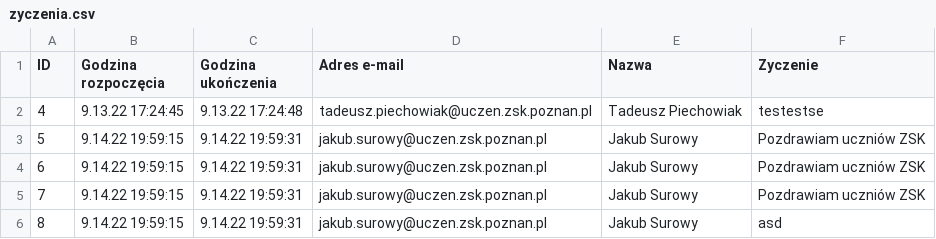
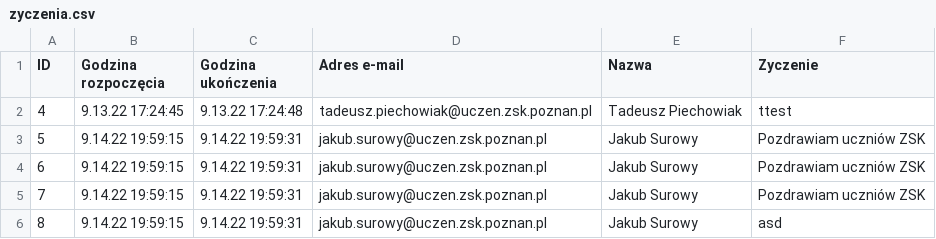
Before and after one commit to zsk-poznan/zsk-zyczenia, a CSV file: data/zyczenia.csv, drawn as a sheet.

```diff
--- a/data/zyczenia.csv
+++ b/data/zyczenia.csv
@@ -1,3 +1,3 @@
 ID;Godzina rozpoczęcia;Godzina ukończenia;Adres e-mail;Nazwa;Zyczenie
-4;9.13.22 17:24:45;9.13.22 17:24:48;tadeusz.piechowiak@uczen.zsk.poznan.pl;Tadeusz Piechowiak;testestse
+4;9.13.22 17:24:45;9.13.22 17:24:48;tadeusz.piechowiak@uczen.zsk.poznan.pl;Tadeusz Piechowiak;ttest
 5;9.14.22 19:59:15;9.14.22 19:59:31;jakub.surowy@uczen.zsk.poznan.pl;Jakub Surowy;Pozdrawiam uczniów ZSK
```
Also changed, not shown: 1 other file.
